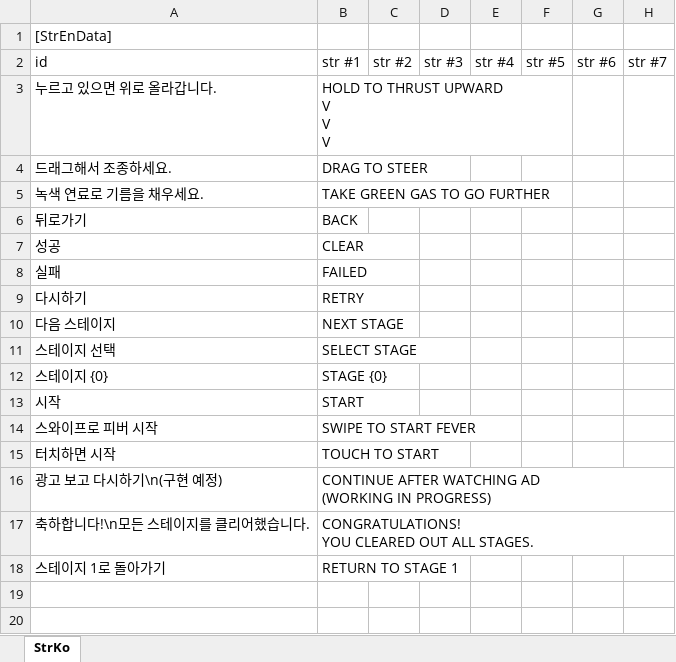
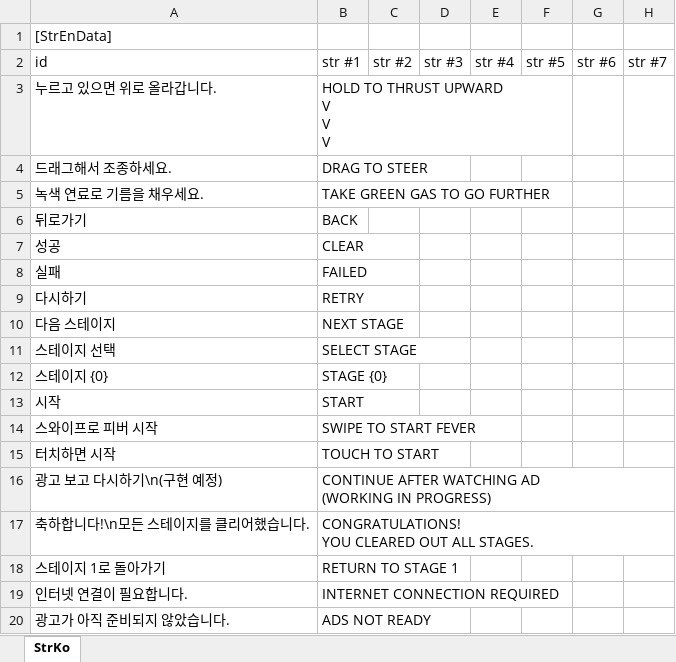
Before and after one commit to gasbank/unity-balloon, an Excel workbook: Data/StrEn.xlsx, sheet StrKo, drawn as a sheet; values as stored, in another font and other column widths than the file's, no borders; the diff names each change by its address in the sheet, - before the commit and + after, or states it on an @@ line.

```diff
--- a/Data/StrEn.xlsx (sheet StrKo)
+++ b/Data/StrEn.xlsx (sheet StrKo)
+row 19: 인터넷 연결이 필요합니다. | INTERNET CONNECTION REQUIRED
+row 20: 광고가 아직 준비되지 않았습니다. | ADS NOT READY
```
Also changed, not shown: Data/StrKo.xlsx, 10 other files.
